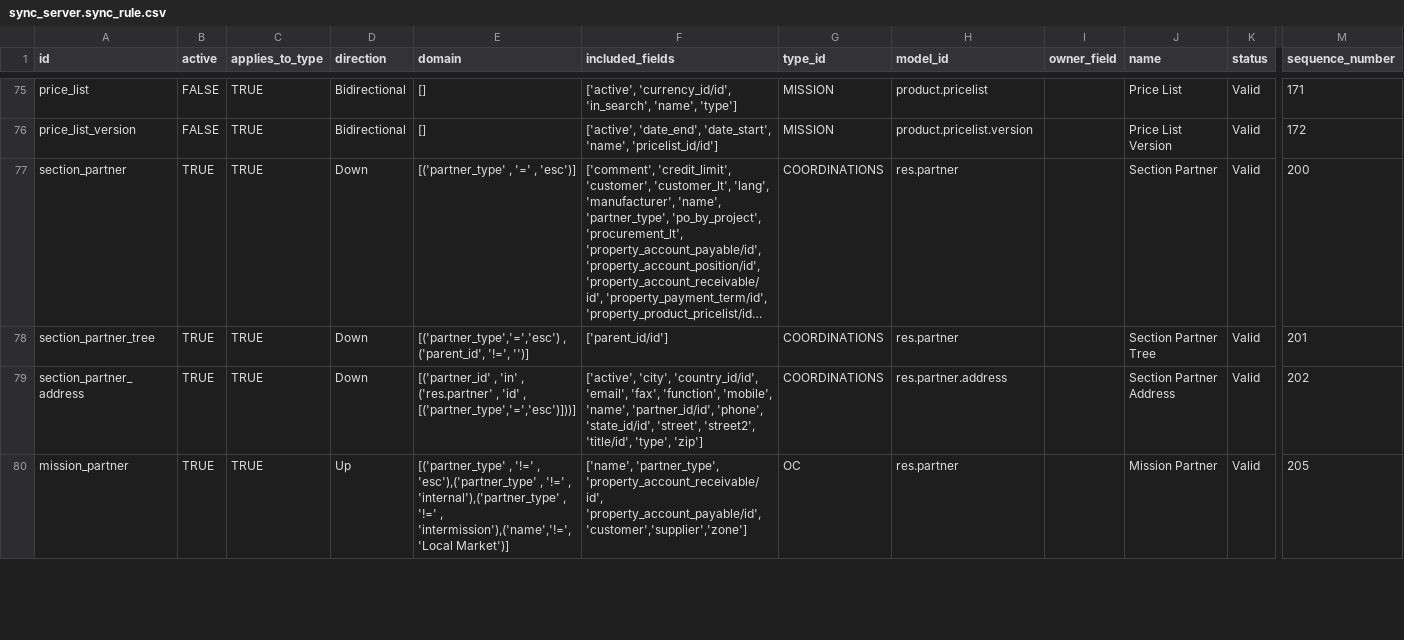
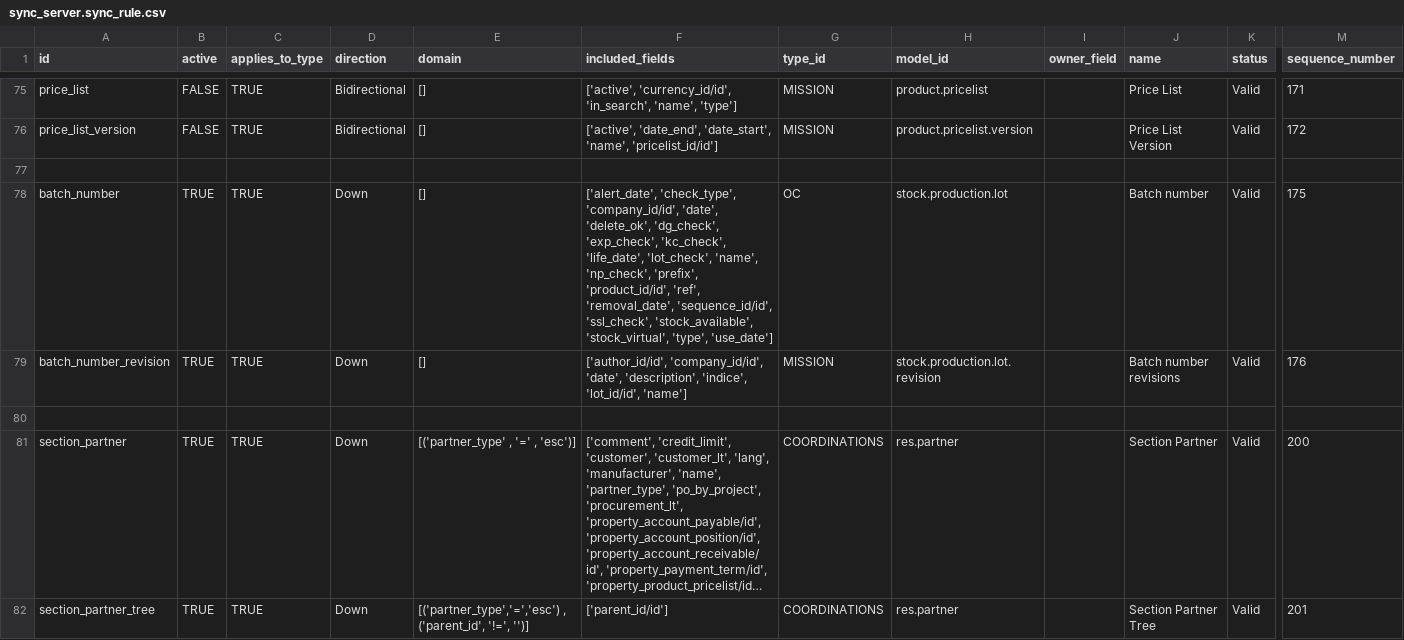
Before and after one commit to Unifield/unifield-server, a CSV file: msf_sync_data_server/data/sync_server.sync_rule.csv, drawn as a sheet; only a part is shown, gaps mark what is left out; the shorter side is filled out with more unchanged rows; long unchanged cells end in …; rows hold the shown columns only; the diff names each change by its address in the sheet, - before the commit and + after, or states it on an @@ line.

```diff
--- a/msf_sync_data_server/data/sync_server.sync_rule.csv
+++ b/msf_sync_data_server/data/sync_server.sync_rule.csv
+row 77: (empty)
+row 78: batch_number | TRUE | TRUE | Down | [] | ['alert_date', 'check_type', 'company_id/id', 'date', 'delete_ok', 'dg_check', 'exp_check', 'kc_check', 'life_date', 'lot_check', 'name', 'np_check', 'prefix', 'product_id/id', 'ref', 'removal_date', 'sequence_id/id', 'ssl_check', 'stock_available', 'stock_virtual', 'type', 'use_date'] | OC | stock.production.lot |  | Batch number | Valid | 175
+row 79: batch_number_revision | TRUE | TRUE | Down | [] | ['author_id/id', 'company_id/id', 'date', 'description', 'indice', 'lot_id/id', 'name'] | MISSION | stock.production.lot.revision |  | Batch number revisions | Valid | 176
+row 80: (empty)
```
Also changed, not shown: msf_sync_data_server/data/sync_server.message_rule.csv, 3 other files.
